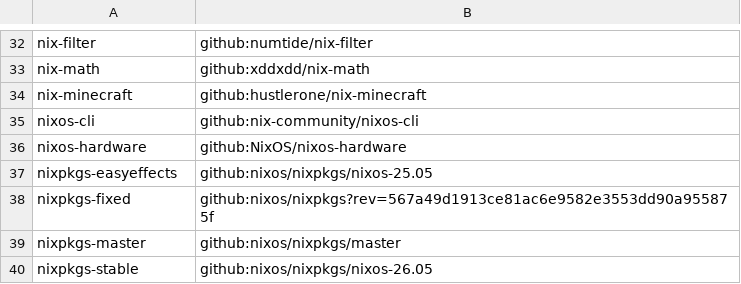
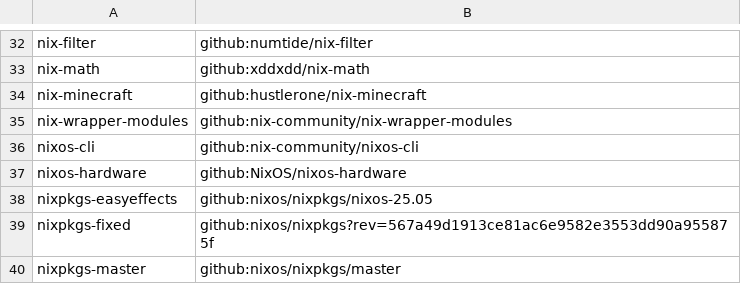
Before and after one commit to unazikx/nix-config, a TSV file: .lon/lon-flake-file-urls.tsv, drawn as a sheet; only a part is shown, gaps mark what is left out; the shorter side is filled out with more unchanged rows.

```diff
--- a/.lon/lon-flake-file-urls.tsv
+++ b/.lon/lon-flake-file-urls.tsv
@@ -34,2 +34,3 @@ nix-math	github:xddxdd/nix-math
 nix-minecraft	github:hustlerone/nix-minecraft
+nix-wrapper-modules	github:nix-community/nix-wrapper-modules
 nixos-cli	github:nix-community/nixos-cli
```
Also changed, not shown: 4 other files.
